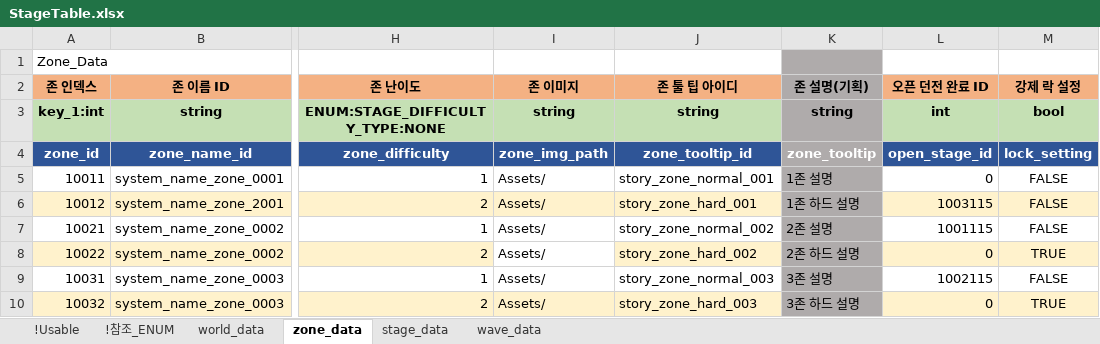
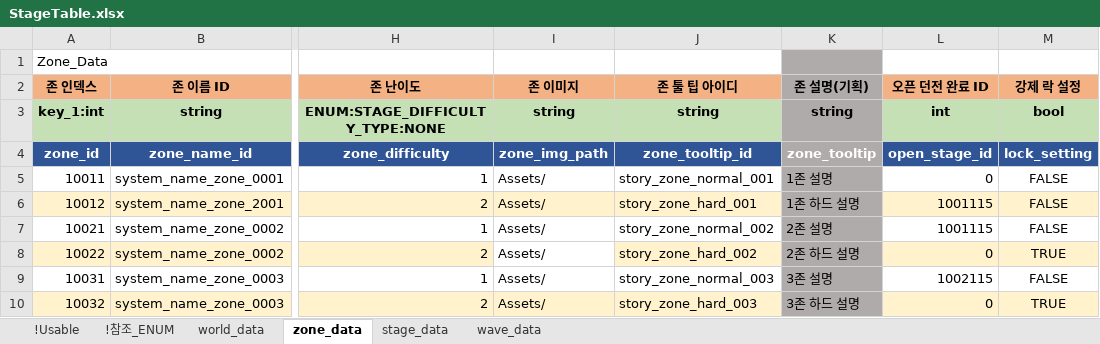
Before and after one commit to shanash/ZeroOne, an Excel workbook: Android/ExcelData/StageTable.xlsx, sheet zone_data, drawn as a sheet; only a part is shown, gaps mark what is left out; values as stored, in another font and other column widths than the file's, no borders; the diff names each change by its address in the sheet, - before the commit and + after, or states it on an @@ line.

```diff
--- a/Android/ExcelData/StageTable.xlsx (sheet zone_data)
+++ b/Android/ExcelData/StageTable.xlsx (sheet zone_data)
-L6 (오픈 던전 완료 ID): 1003115
+L6 (오픈 던전 완료 ID): 1001115
```
Also changed, not shown: sheet wave_data.
